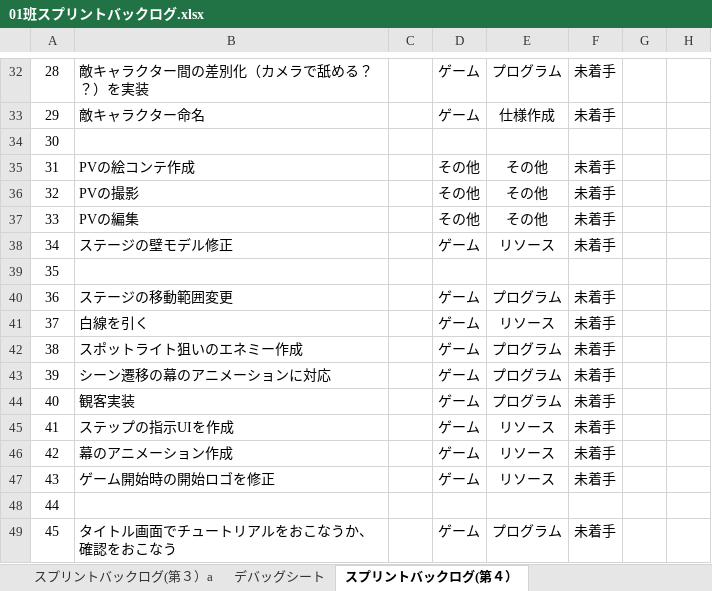
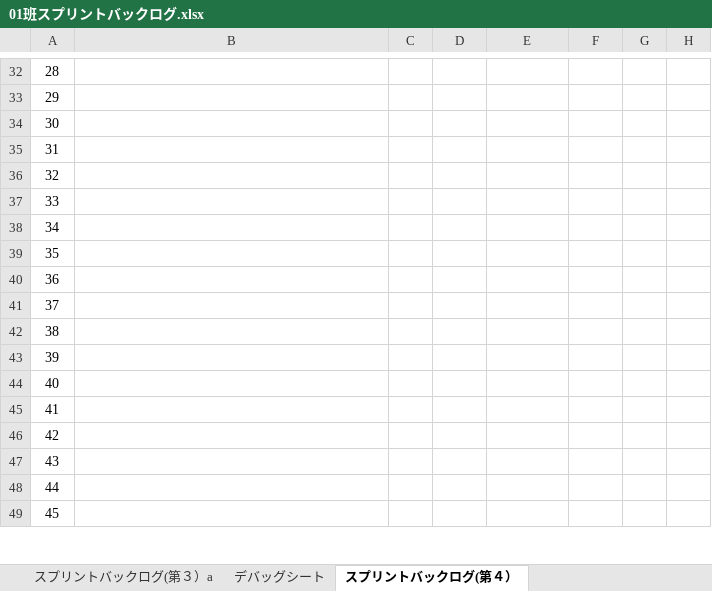
Before and after one commit to gamecppteam01/mygame, an Excel workbook: Document/01班スプリントバックログ.xlsx, sheet スプリントバックログ(第４）, drawn as a sheet; only a part is shown, gaps mark what is left out; values as stored, in another font and other column widths than the file's, no borders; charts and pictures and conditional formats not drawn; the diff covers the shown part only; the diff names each change by its address in the sheet, - before the commit and + after, or states it on an @@ line.

```diff
--- a/Document/01班スプリントバックログ.xlsx (sheet スプリントバックログ(第４）)
+++ b/Document/01班スプリントバックログ.xlsx (sheet スプリントバックログ(第４）)
-B32: 敵キャラクター間の差別化（カメラで舐める？？）を実装
+B32: (empty)
-D32:D33: ゲーム
+D32:D33: (empty)
-E32: プログラム
+E32: (empty)
-F32:F33: 未着手
+F32:F33: (empty)
-B33: 敵キャラクター命名
+B33: (empty)
-E33: 仕様作成
+E33: (empty)
-B35: PVの絵コンテ作成
+B35: (empty)
-D35:D37: その他
+D35:D37: (empty)
-E35:E37: その他
+E35:E37: (empty)
-F35:F38: 未着手
+F35:F38: (empty)
-B36: PVの撮影
+B36: (empty)
-B37: PVの編集
+B37: (empty)
-B38: ステージの壁モデル修正
+B38: (empty)
-D38: ゲーム
+D38: (empty)
-E38: リソース
+E38: (empty)
-B40: ステージの移動範囲変更
+B40: (empty)
-D40:D47: ゲーム
+D40:D47: (empty)
-E40: プログラム
+E40: (empty)
-F40:F47: 未着手
+F40:F47: (empty)
-B41: 白線を引く
+B41: (empty)
-E41: リソース
+E41: (empty)
-B42: スポットライト狙いのエネミー作成
+B42: (empty)
-E42:E44: プログラム
+E42:E44: (empty)
-B43: シーン遷移の幕のアニメーションに対応
+B43: (empty)
-B44: 観客実装
+B44: (empty)
-B45: ステップの指示UIを作成
+B45: (empty)
-E45:E47: リソース
+E45:E47: (empty)
-B46: 幕のアニメーション作成
+B46: (empty)
-B47: ゲーム開始時の開始ロゴを修正
+B47: (empty)
-B49: タイトル画面でチュートリアルをおこなうか、確認をおこなう
+B49: (empty)
-D49: ゲーム
+D49: (empty)
-E49: プログラム
+E49: (empty)
-F49: 未着手
+F49: (empty)
```
Also changed, not shown: 109 edited cells elsewhere in this sheet, sheet スプリントバックログ(第３）a, charts or pictures.
